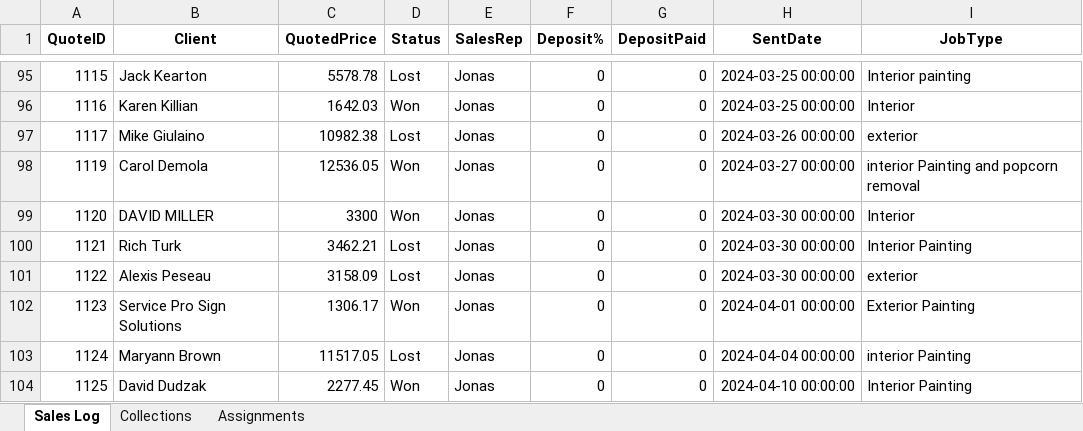
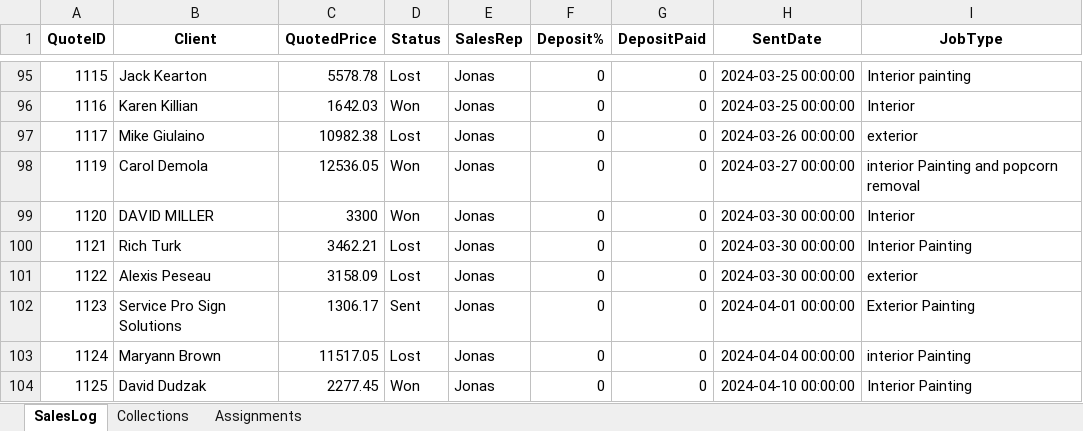
Before and after one commit to ahmad7735/Sales_Log_copy, an Excel workbook: data.xlsx, sheet SalesLog, drawn as a sheet; only a part is shown, gaps mark what is left out; values as stored, in another font and other column widths than the file's, no borders; the diff covers the shown part only; the diff names each change by its address in the sheet, - before the commit and + after, or states it on an @@ line.

```diff
--- a/data.xlsx (sheet SalesLog)
+++ b/data.xlsx (sheet SalesLog)
-sheet tab: Sales Log
+sheet tab: SalesLog
-D102 (Status): Won
+D102 (Status): Sent
```
Also changed, not shown: 170 removed rows and 1 edited cell elsewhere in this sheet.
